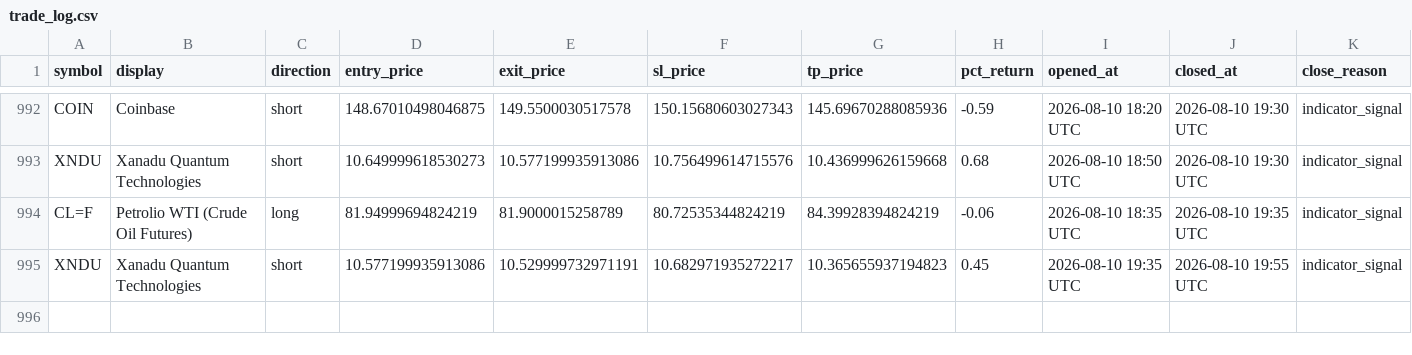
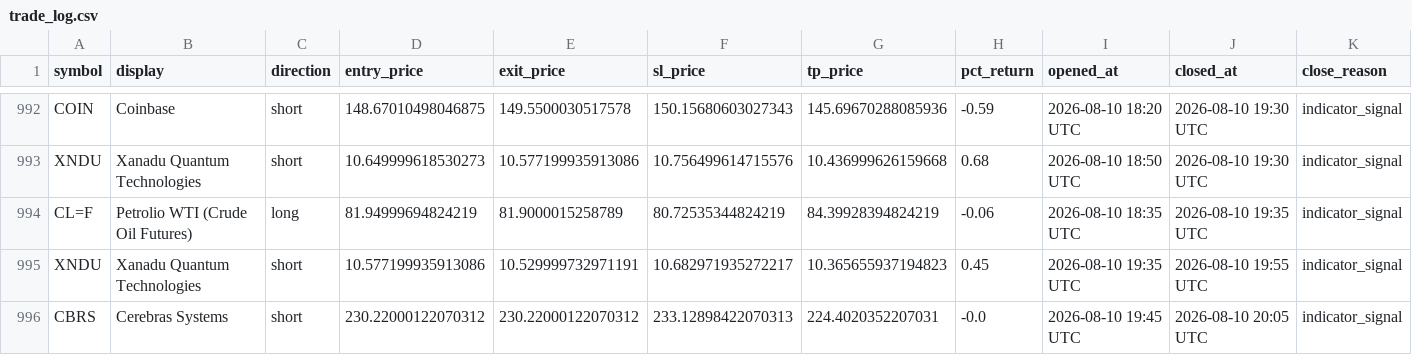
Before and after one commit to mapenzi81/sr-notify-dashboard, a CSV file: data/trade_log.csv, drawn as a sheet; only a part is shown, gaps mark what is left out; the diff names each change by its address in the sheet, - before the commit and + after, or states it on an @@ line.

Commit message:
Update dashboard data

```diff
--- a/data/trade_log.csv
+++ b/data/trade_log.csv
+row 996: CBRS | Cerebras Systems | short | 230.22000122070312 | 230.22000122070312 | 233.12898422070313 | 224.4020352207031 | -0.0 | 2026-08-10 19:45 UTC | 2026-08-10 20:05 UTC | indicator_signal
```
Also changed, not shown: 2 other files.
